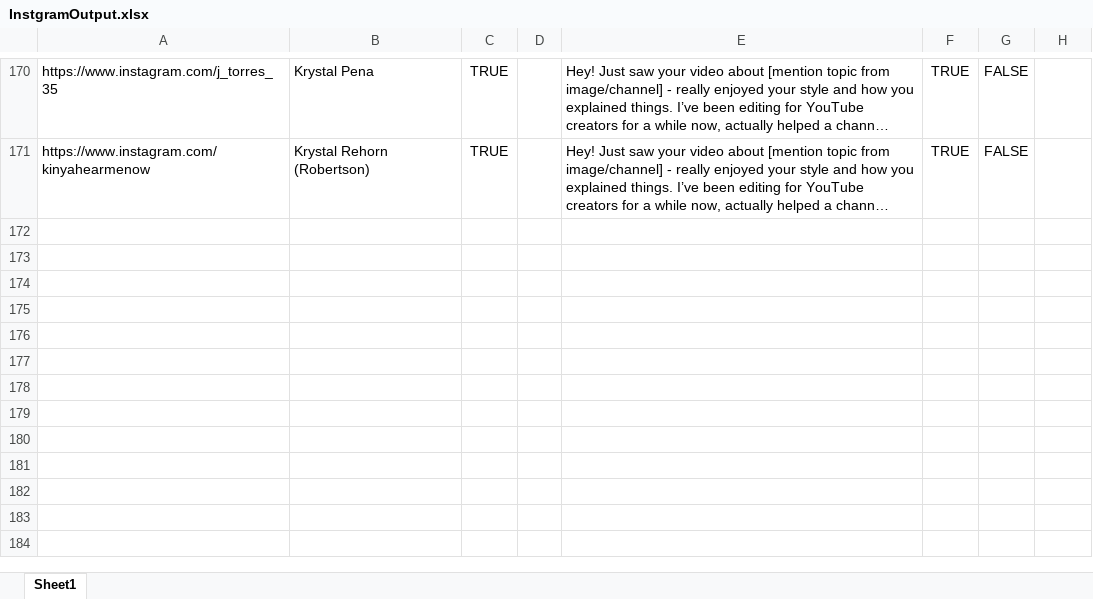
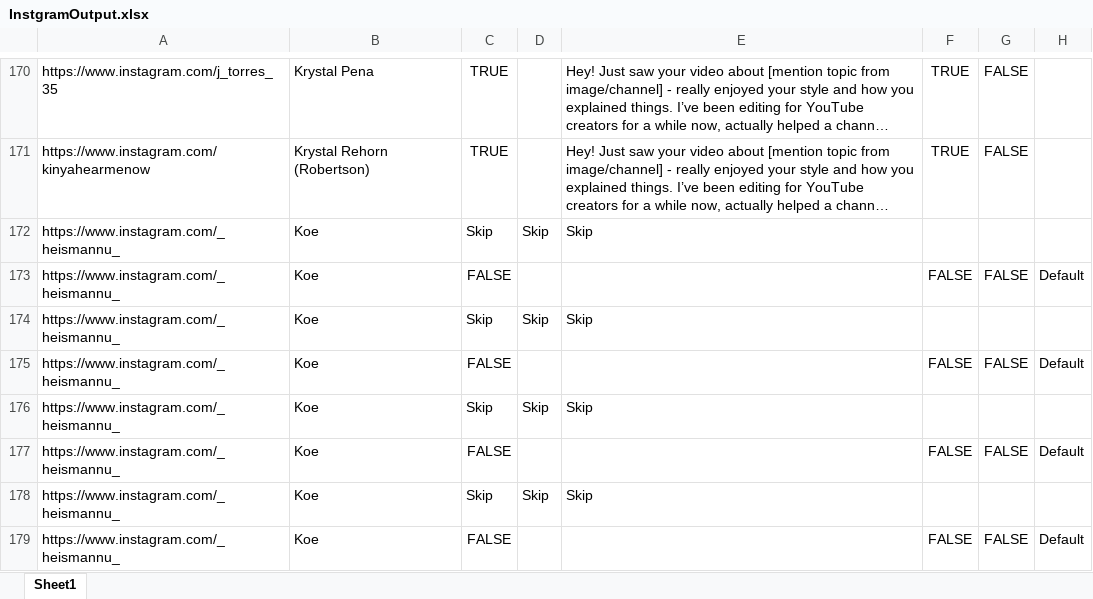
Before and after one commit to MahmoudKhaled007/Instagram-Facebook-Outreaching-Automation, an Excel workbook: InstgramOutput.xlsx, sheet Sheet1, drawn as a sheet; only a part is shown, gaps mark what is left out; long unchanged cells end in …; values as stored, in another font and other column widths than the file's, no borders; the diff names each change by its address in the sheet, - before the commit and + after, or states it on an @@ line.

```diff
--- a/InstgramOutput.xlsx (sheet Sheet1)
+++ b/InstgramOutput.xlsx (sheet Sheet1)
+row 172: https://www.instagram.com/_heismannu_ | Koe | Skip | Skip | Skip
+row 173: https://www.instagram.com/_heismannu_ | Koe | FALSE |  |  | FALSE | FALSE | Default
+row 174: https://www.instagram.com/_heismannu_ | Koe | Skip | Skip | Skip
+row 175: https://www.instagram.com/_heismannu_ | Koe | FALSE |  |  | FALSE | FALSE | Default
+row 176: https://www.instagram.com/_heismannu_ | Koe | Skip | Skip | Skip
+row 177: https://www.instagram.com/_heismannu_ | Koe | FALSE |  |  | FALSE | FALSE | Default
+row 178: https://www.instagram.com/_heismannu_ | Koe | Skip | Skip | Skip
+row 179: https://www.instagram.com/_heismannu_ | Koe | FALSE |  |  | FALSE | FALSE | Default
```
Also changed, not shown: Instgram_Output_File.xlsx, 53 other files.
